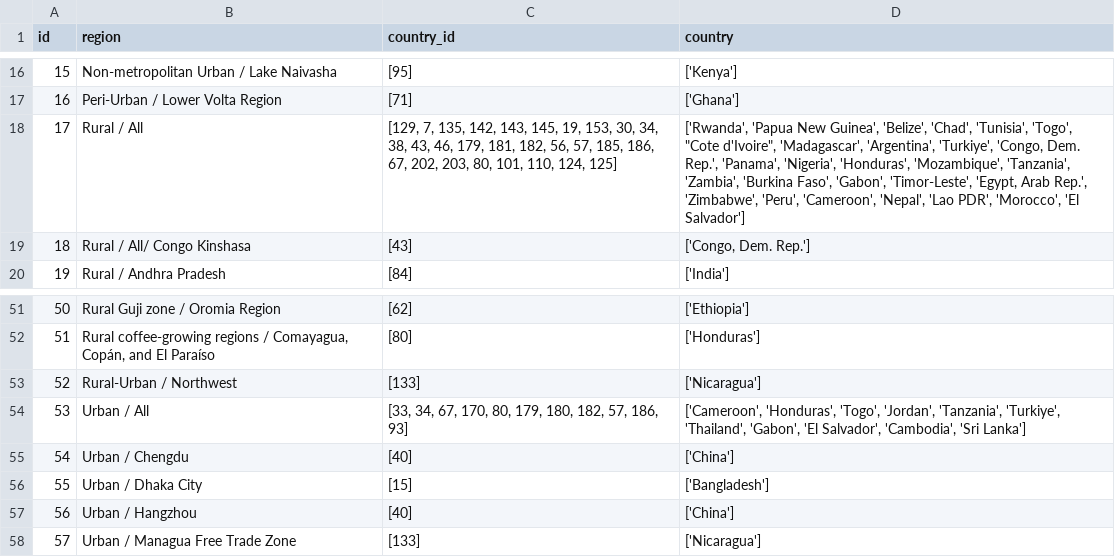
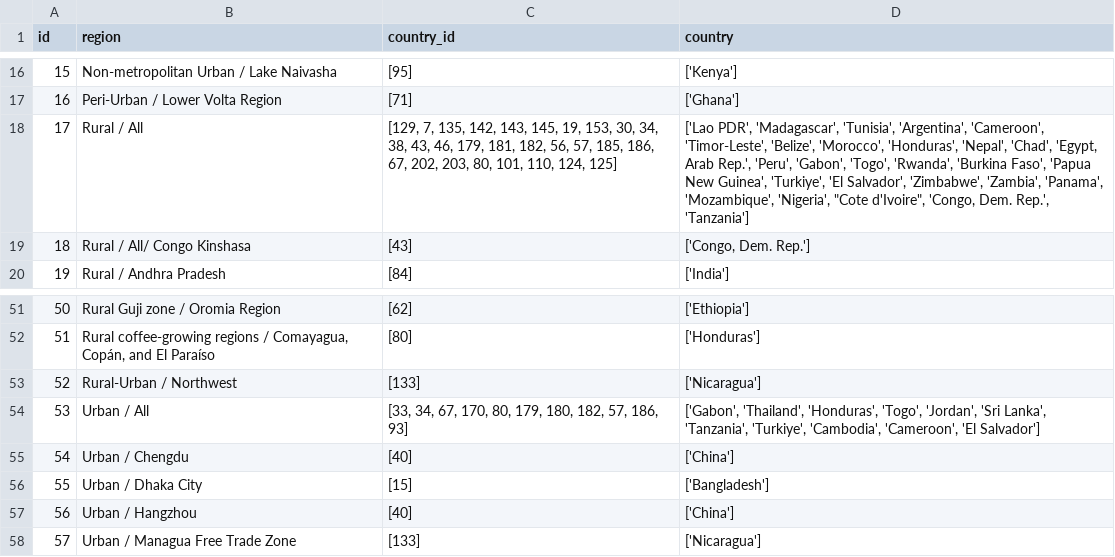
Before and after one commit to akvo/IDH-IDC, a CSV file: backend/source/transformer/benchmark_v6_with_conversion_rates/regions.csv, drawn as a sheet; only a part is shown, gaps mark what is left out.

```diff
--- a/backend/source/transformer/benchmark_v6_with_conversion_rates/regions.csv
+++ b/backend/source/transformer/benchmark_v6_with_conversion_rates/regions.csv
@@ -17,3 +17,3 @@ id,region,country_id,country
 16,Peri-Urban / Lower Volta Region,[71],['Ghana']
-17,Rural / All,"[129, 7, 135, 142, 143, 145, 19, 153, 30, 34, 38, 43, 46, 179, 181, 182, 56, 57, 185, 186, 67, 202, 203, 80, 101, 110, 124, 125]","['Rwanda', 'Papua New Guinea', 'Belize', 'Chad', 'Tunisia', 'Togo', ""Cote d'Ivoire"", 'Madagascar', 'Argentina', 'Turkiye', 'Congo, Dem. Rep.', 'Panama', 'Nigeria', 'Honduras', 'Mozambique', 'Tanzania', 'Zambia', 'Burkina Faso', 'Gabon', 'Timor-Leste', 'Egypt, Arab Rep.', 'Zimbabwe', 'Peru', 'Cameroon', 'Nepal', 'Lao PDR', 'Morocco', 'El Salvador']"
+17,Rural / All,"[129, 7, 135, 142, 143, 145, 19, 153, 30, 34, 38, 43, 46, 179, 181, 182, 56, 57, 185, 186, 67, 202, 203, 80, 101, 110, 124, 125]","['Lao PDR', 'Madagascar', 'Tunisia', 'Argentina', 'Cameroon', 'Timor-Leste', 'Belize', 'Morocco', 'Honduras', 'Nepal', 'Chad', 'Egypt, Arab Rep.', 'Peru', 'Gabon', 'Togo', 'Rwanda', 'Burkina Faso', 'Papua New Guinea', 'Turkiye', 'El Salvador', 'Zimbabwe', 'Zambia', 'Panama', 'Mozambique', 'Nigeria', ""Cote d'Ivoire"", 'Congo, Dem. Rep.', 'Tanzania']"
 18,Rural / All/ Congo Kinshasa,[43],"['Congo, Dem. Rep.']"
@@ -53,3 +53,3 @@ id,region,country_id,country
 52,Rural-Urban / Northwest,[133],['Nicaragua']
-53,Urban / All,"[33, 34, 67, 170, 80, 179, 180, 182, 57, 186, 93]","['Cameroon', 'Honduras', 'Togo', 'Jordan', 'Tanzania', 'Turkiye', 'Thailand', 'Gabon', 'El Salvador', 'Cambodia', 'Sri Lanka']"
+53,Urban / All,"[33, 34, 67, 170, 80, 179, 180, 182, 57, 186, 93]","['Gabon', 'Thailand', 'Honduras', 'Togo', 'Jordan', 'Sri Lanka', 'Tanzania', 'Turkiye', 'Cambodia', 'Cameroon', 'El Salvador']"
 54,Urban / Chengdu,[40],['China']
```
Also changed, not shown: backend/source/transformer/benchmark_v6_with_conversion_rates/li_benchmark.csv, backend/source/transformer/benchmark_v6_with_conversion_rates/merged_li_benchmark_data.csv, 6 other files.
